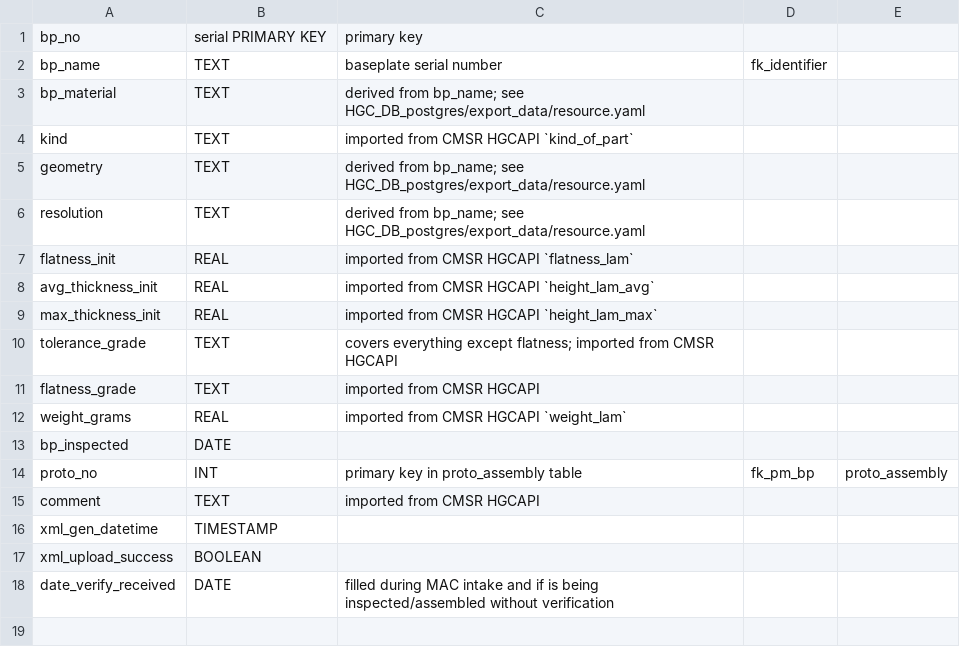
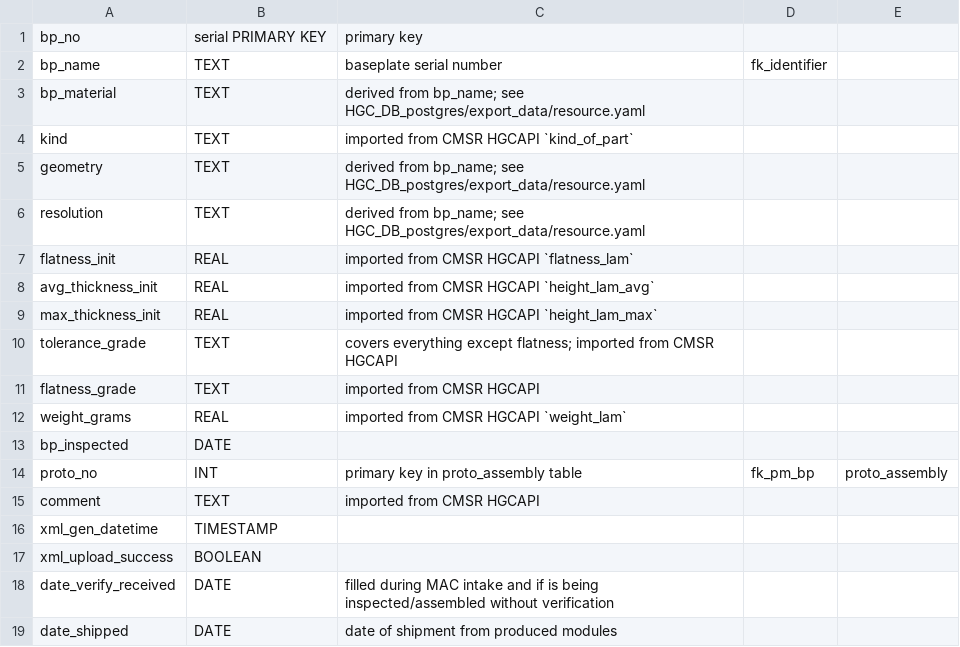
Before and after one commit to cmu-hgc-mac/HGC_DB_postgres, a CSV file: dbase_info/postgres_tables/baseplate.csv, drawn as a sheet.

Commit message:
Add date of shipment for produced baseplates

```diff
--- a/dbase_info/postgres_tables/baseplate.csv
+++ b/dbase_info/postgres_tables/baseplate.csv
@@ -18 +18,2 @@ xml_upload_success,BOOLEAN,,,
 date_verify_received,DATE,filled during MAC intake and if is being inspected/assembled without verification,,
+date_shipped,DATE,date of shipment from produced modules
```
